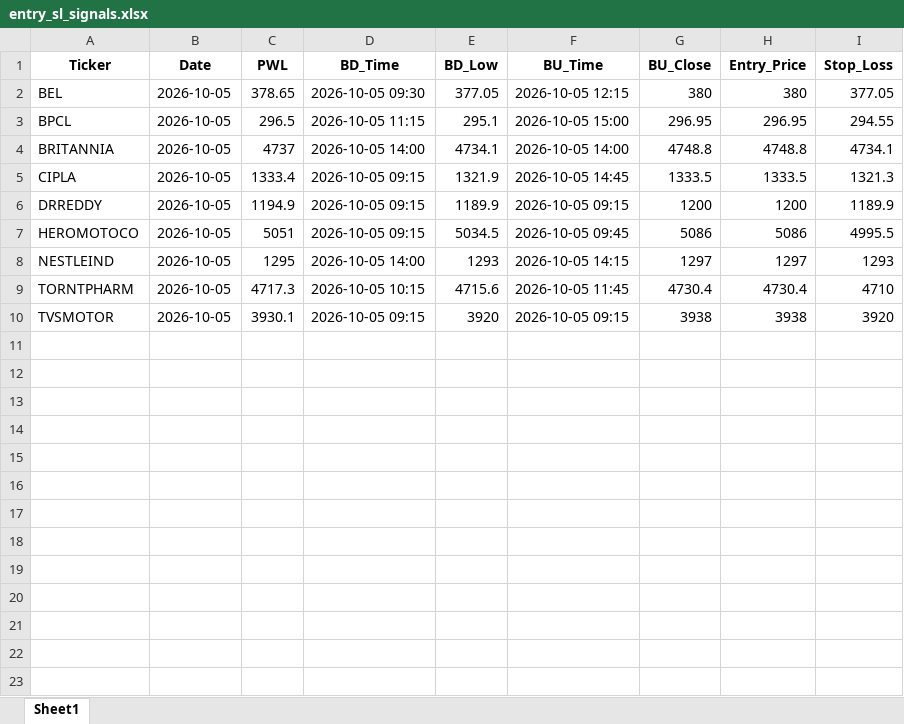
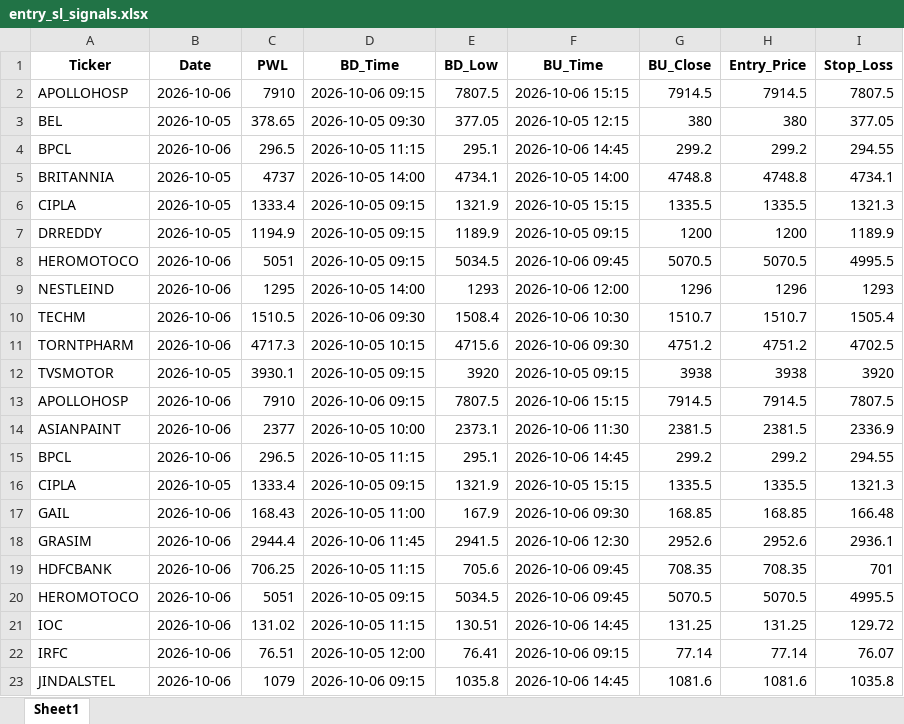
Before and after one commit to chandancv62-mtf/telegram-notifier, an Excel workbook: data/entry_sl_signals.xlsx, sheet Sheet1, drawn as a sheet; only a part is shown; values as stored, in another font and other column widths than the file's, no borders; addresses are those after the commit; the diff covers the shown part only; the diff names each change by its address in the sheet, - before the commit and + after, or states it on an @@ line.

```diff
--- a/data/entry_sl_signals.xlsx (sheet Sheet1)
+++ b/data/entry_sl_signals.xlsx (sheet Sheet1)
+row 2: APOLLOHOSP | 2026-10-06 | 7910 | 2026-10-06 09:15 | 7807.5 | 2026-10-06 15:15 | 7914.5 | 7914.5 | 7807.5
-B4 (Date): 2026-10-05
+B4 (Date): 2026-10-06
-F4 (BU_Time): 2026-10-05 15:00
+F4 (BU_Time): 2026-10-06 14:45
-G4 (BU_Close): 296.95
+G4 (BU_Close): 299.2
-H4 (Entry_Price): 296.95
+H4 (Entry_Price): 299.2
-F6 (BU_Time): 2026-10-05 14:45
+F6 (BU_Time): 2026-10-05 15:15
-G6 (BU_Close): 1333.5
+G6 (BU_Close): 1335.5
-H6 (Entry_Price): 1333.5
+H6 (Entry_Price): 1335.5
-B8:B9 (Date): 2026-10-05
+B8:B9 (Date): 2026-10-06
-F8 (BU_Time): 2026-10-05 09:45
+F8 (BU_Time): 2026-10-06 09:45
-G8 (BU_Close): 5086
+G8 (BU_Close): 5070.5
-H8 (Entry_Price): 5086
+H8 (Entry_Price): 5070.5
-F9 (BU_Time): 2026-10-05 14:15
+F9 (BU_Time): 2026-10-06 12:00
-G9 (BU_Close): 1297
+G9 (BU_Close): 1296
-H9 (Entry_Price): 1297
+H9 (Entry_Price): 1296
+row 10: TECHM | 2026-10-06 | 1510.5 | 2026-10-06 09:30 | 1508.4 | 2026-10-06 10:30 | 1510.7 | 1510.7 | 1505.4
-B11 (Date): 2026-10-05
+B11 (Date): 2026-10-06
-F11 (BU_Time): 2026-10-05 11:45
+F11 (BU_Time): 2026-10-06 09:30
-G11 (BU_Close): 4730.4
+G11 (BU_Close): 4751.2
-H11 (Entry_Price): 4730.4
+H11 (Entry_Price): 4751.2
-I11 (Stop_Loss): 4710
+I11 (Stop_Loss): 4702.5
+row 13: APOLLOHOSP | 2026-10-06 | 7910 | 2026-10-06 09:15 | 7807.5 | 2026-10-06 15:15 | 7914.5 | 7914.5 | 7807.5
+row 14: ASIANPAINT | 2026-10-06 | 2377 | 2026-10-05 10:00 | 2373.1 | 2026-10-06 11:30 | 2381.5 | 2381.5 | 2336.9
+row 15: BPCL | 2026-10-06 | 296.5 | 2026-10-05 11:15 | 295.1 | 2026-10-06 14:45 | 299.2 | 299.2 | 294.55
+row 16: CIPLA | 2026-10-05 | 1333.4 | 2026-10-05 09:15 | 1321.9 | 2026-10-05 15:15 | 1335.5 | 1335.5 | 1321.3
+row 17: GAIL | 2026-10-06 | 168.43 | 2026-10-05 11:00 | 167.9 | 2026-10-06 09:30 | 168.85 | 168.85 | 166.48
+row 18: GRASIM | 2026-10-06 | 2944.4 | 2026-10-06 11:45 | 2941.5 | 2026-10-06 12:30 | 2952.6 | 2952.6 | 2936.1
+row 19: HDFCBANK | 2026-10-06 | 706.25 | 2026-10-05 11:15 | 705.6 | 2026-10-06 09:45 | 708.35 | 708.35 | 701
+row 20: HEROMOTOCO | 2026-10-06 | 5051 | 2026-10-05 09:15 | 5034.5 | 2026-10-06 09:45 | 5070.5 | 5070.5 | 4995.5
+row 21: IOC | 2026-10-06 | 131.02 | 2026-10-05 11:15 | 130.51 | 2026-10-06 14:45 | 131.25 | 131.25 | 129.72
+row 22: IRFC | 2026-10-06 | 76.51 | 2026-10-05 12:00 | 76.41 | 2026-10-06 09:15 | 77.14 | 77.14 | 76.07
+row 23: JINDALSTEL | 2026-10-06 | 1079 | 2026-10-06 09:15 | 1035.8 | 2026-10-06 14:45 | 1081.6 | 1081.6 | 1035.8
```
Also changed, not shown: 5 added rows elsewhere in this sheet, data/trade_tracker_results.xlsx, data/weekly_final_trading_signals.xlsx, 1 other file.
